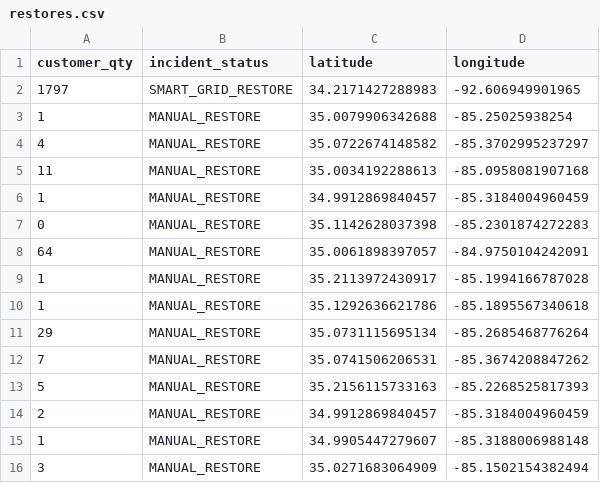
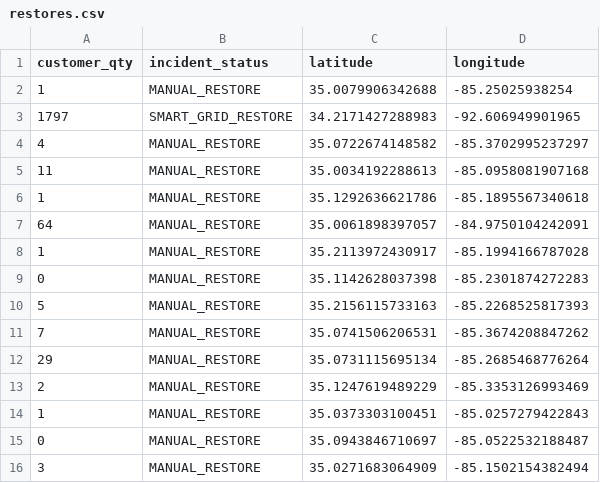
Before and after one commit to officeofperformancemanagement/public-epb-data, a CSV file: restores.csv, drawn as a sheet.

```diff
--- a/restores.csv
+++ b/restores.csv
@@ -1,16 +1,16 @@
 customer_qty,incident_status,latitude,longitude
+1,MANUAL_RESTORE,35.0079906342688,-85.25025938254
 1797,SMART_GRID_RESTORE,34.2171427288983,-92.606949901965
-1,MANUAL_RESTORE,35.0079906342688,-85.25025938254
 4,MANUAL_RESTORE,35.0722674148582,-85.3702995237297
 11,MANUAL_RESTORE,35.0034192288613,-85.0958081907168
-1,MANUAL_RESTORE,34.9912869840457,-85.3184004960459
-0,MANUAL_RESTORE,35.1142628037398,-85.2301874272283
+1,MANUAL_RESTORE,35.1292636621786,-85.1895567340618
 64,MANUAL_RESTORE,35.0061898397057,-84.9750104242091
 1,MANUAL_RESTORE,35.2113972430917,-85.1994166787028
-1,MANUAL_RESTORE,35.1292636621786,-85.1895567340618
+0,MANUAL_RESTORE,35.1142628037398,-85.2301874272283
+5,MANUAL_RESTORE,35.2156115733163,-85.2268525817393
+7,MANUAL_RESTORE,35.0741506206531,-85.3674208847262
 29,MANUAL_RESTORE,35.0731115695134,-85.2685468776264
-7,MANUAL_RESTORE,35.0741506206531,-85.3674208847262
-5,MANUAL_RESTORE,35.2156115733163,-85.2268525817393
-2,MANUAL_RESTORE,34.9912869840457,-85.3184004960459
-1,MANUAL_RESTORE,34.9905447279607,-85.3188006988148
+2,MANUAL_RESTORE,35.1247619489229,-85.3353126993469
+1,MANUAL_RESTORE,35.0373303100451,-85.0257279422843
+0,MANUAL_RESTORE,35.0943846710697,-85.0522532188487
 3,MANUAL_RESTORE,35.0271683064909,-85.1502154382494
```
Also changed, not shown: 1 other file.
